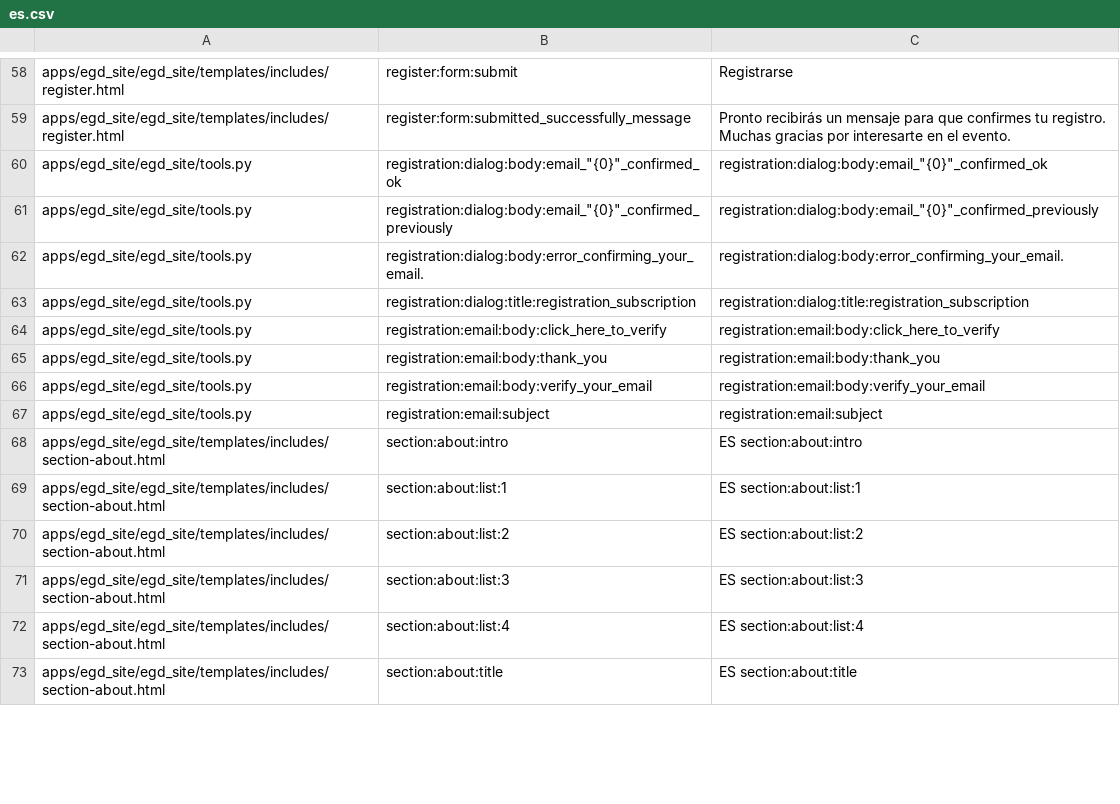
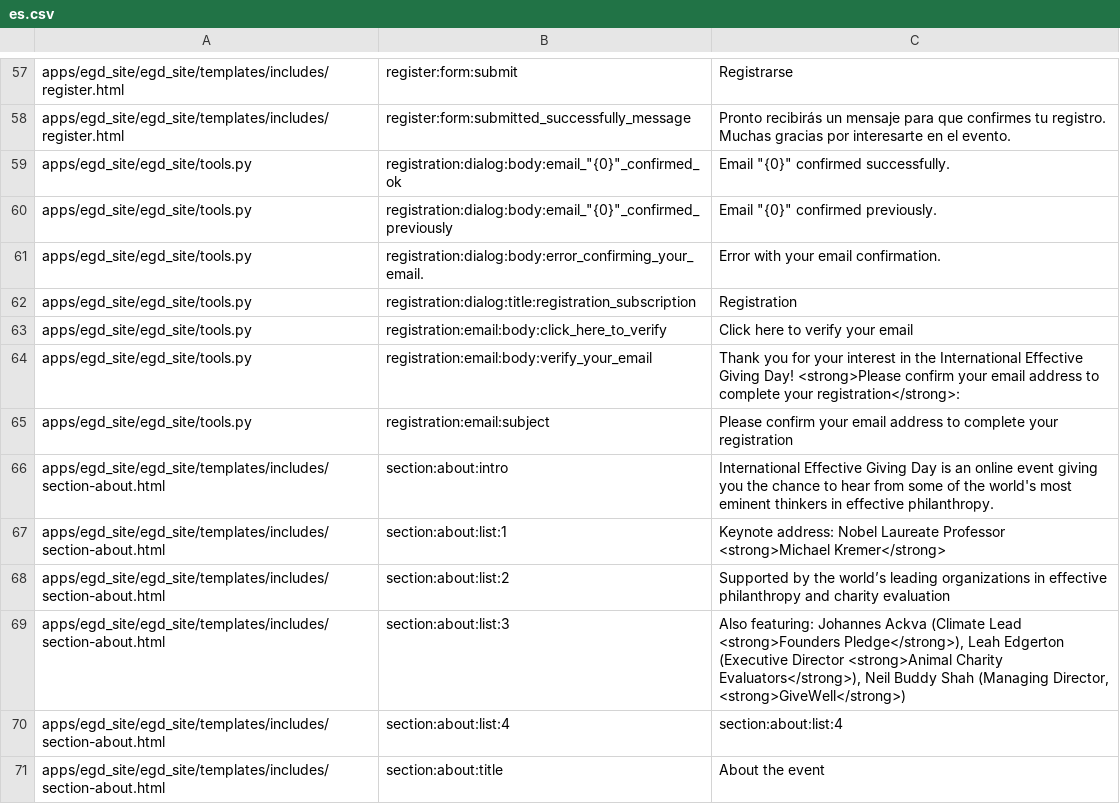
Before and after one commit to Twiek/egd_site, a CSV file: egd_site/translations/es.csv, drawn as a sheet; only a part is shown, gaps mark what is left out; the diff covers the shown part only.

```diff
--- a/egd_site/translations/es.csv
+++ b/egd_site/translations/es.csv
@@ -59,15 +58,14 @@ apps/egd_site/egd_site/templates/includes/register.html,register:form:submit,Reg
 apps/egd_site/egd_site/templates/includes/register.html,register:form:submitted_successfully_message,Pronto recibirás un mensaje para que confirmes tu registro. Muchas gracias por interesarte en el evento.
-apps/egd_site/egd_site/tools.py,"registration:dialog:body:email_""{0}""_confirmed_ok","registration:dialog:body:email_""{0}""_confirmed_ok"
-apps/egd_site/egd_site/tools.py,"registration:dialog:body:email_""{0}""_confirmed_previously","registration:dialog:body:email_""{0}""_confirmed_previously"
-apps/egd_site/egd_site/tools.py,registration:dialog:body:error_confirming_your_email.,registration:dialog:body:error_confirming_your_email.
-apps/egd_site/egd_site/tools.py,registration:dialog:title:registration_subscription,registration:dialog:title:registration_subscription
-apps/egd_site/egd_site/tools.py,registration:email:body:click_here_to_verify,registration:email:body:click_here_to_verify
-apps/egd_site/egd_site/tools.py,registration:email:body:thank_you,registration:email:body:thank_you
-apps/egd_site/egd_site/tools.py,registration:email:body:verify_your_email,registration:email:body:verify_your_email
-apps/egd_site/egd_site/tools.py,registration:email:subject,registration:email:subject
-apps/egd_site/egd_site/templates/includes/section-about.html,section:about:intro,ES section:about:intro
-apps/egd_site/egd_site/templates/includes/section-about.html,section:about:list:1,ES section:about:list:1
-apps/egd_site/egd_site/templates/includes/section-about.html,section:about:list:2,ES section:about:list:2
-apps/egd_site/egd_site/templates/includes/section-about.html,section:about:list:3,ES section:about:list:3
-apps/egd_site/egd_site/templates/includes/section-about.html,section:about:list:4,ES section:about:list:4
-apps/egd_site/egd_site/templates/includes/section-about.html,section:about:title,ES section:about:title
+apps/egd_site/egd_site/tools.py,"registration:dialog:body:email_""{0}""_confirmed_ok","Email ""{0}"" confirmed successfully."
+apps/egd_site/egd_site/tools.py,"registration:dialog:body:email_""{0}""_confirmed_previously","Email ""{0}"" confirmed previously."
+apps/egd_site/egd_site/tools.py,registration:dialog:body:error_confirming_your_email.,Error with your email confirmation.
+apps/egd_site/egd_site/tools.py,registration:dialog:title:registration_subscription,Registration
+apps/egd_site/egd_site/tools.py,registration:email:body:click_here_to_verify,Click here to verify your email
+apps/egd_site/egd_site/tools.py,registration:email:body:verify_your_email,Thank you for your interest in the International Effective Giving Day! <strong>Please confirm your email address to complete your registration</strong>:
+apps/egd_site/egd_site/tools.py,registration:email:subject,Please confirm your email address to complete your registration
+apps/egd_site/egd_site/templates/includes/section-about.html,section:about:intro,International Effective Giving Day is an online event giving you the chance to hear from some of the world's most eminent thinkers in effective philanthropy.
+apps/egd_site/egd_site/templates/includes/section-about.html,section:about:list:1,Keynote address: Nobel Laureate Professor <strong>Michael Kremer</strong>
+apps/egd_site/egd_site/templates/includes/section-about.html,section:about:list:2,Supported by the world’s leading organizations in effective philanthropy and charity evaluation
+apps/egd_site/egd_site/templates/includes/section-about.html,section:about:list:3,"Also featuring: Johannes Ackva (Climate Lead <strong>Founders Pledge</strong>), Leah Edgerton (Executive Director <strong>Animal Charity Evaluators</strong>), Neil Buddy Shah (Managing Director, <strong>GiveWell</strong>)"
+apps/egd_site/egd_site/templates/includes/section-about.html,section:about:list:4,section:about:list:4
+apps/egd_site/egd_site/templates/includes/section-about.html,section:about:title,About the event
```
Also changed, not shown: 1 removed row and 20 edited cells elsewhere in this file, egd_site/translations/de.csv, egd_site/translations/en.csv.
